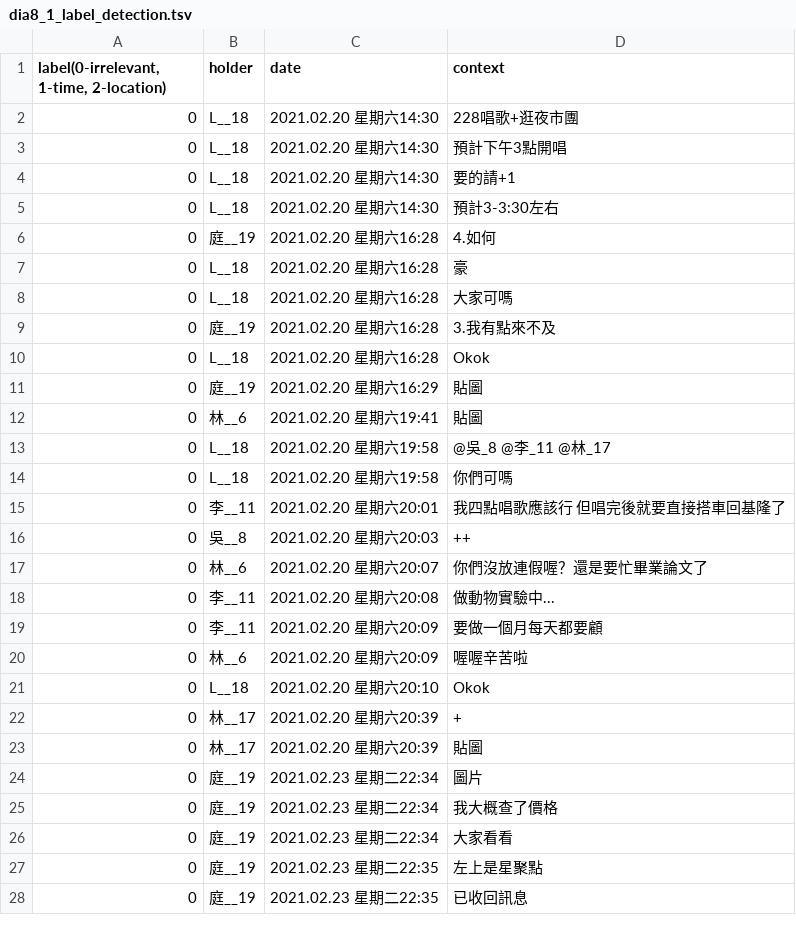
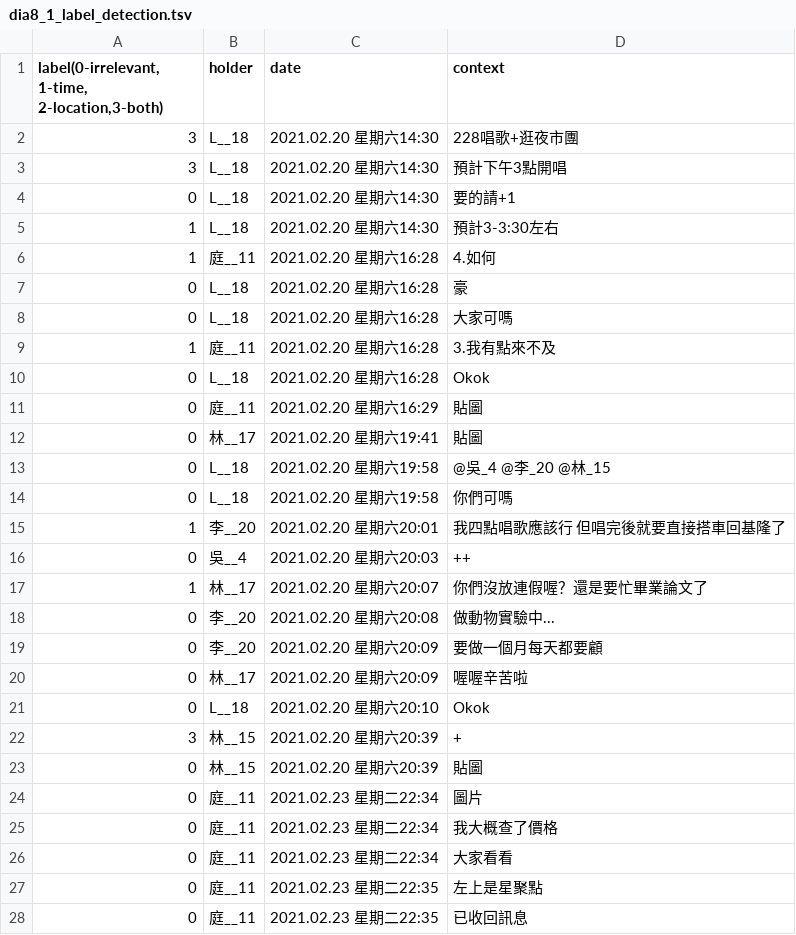
Before and after one commit to lemon37564/1092_opinion_analysis, a TSV file: text_to_tsv_detection/label_detection/dia8_1_label_detection.tsv, drawn as a sheet; only a part is shown; the diff covers the shown part only.

```diff
--- a/text_to_tsv_detection/label_detection/dia8_1_label_detection.tsv
+++ b/text_to_tsv_detection/label_detection/dia8_1_label_detection.tsv
@@ -1,28 +1,28 @@
-label(0-irrelevant, 1-time, 2-location)	holder	date	context
-0	L__18	2021.02.20 星期六14:30	 228唱歌+逛夜市團
-0	L__18	2021.02.20 星期六14:30	 預計下午3點開唱
+label(0-irrelevant, 1-time, 2-location,3-both)	holder	date	context
+3	L__18	2021.02.20 星期六14:30	 228唱歌+逛夜市團
+3	L__18	2021.02.20 星期六14:30	 預計下午3點開唱
 0	L__18	2021.02.20 星期六14:30	 要的請+1
-0	L__18	2021.02.20 星期六14:30	 預計3-3:30左右
-0	庭__19	2021.02.20 星期六16:28	 4.如何
+1	L__18	2021.02.20 星期六14:30	 預計3-3:30左右
+1	庭__11	2021.02.20 星期六16:28	 4.如何
 0	L__18	2021.02.20 星期六16:28	 豪
 0	L__18	2021.02.20 星期六16:28	 大家可嗎
-0	庭__19	2021.02.20 星期六16:28	 3.我有點來不及
+1	庭__11	2021.02.20 星期六16:28	 3.我有點來不及
 0	L__18	2021.02.20 星期六16:28	 Okok
-0	庭__19	2021.02.20 星期六16:29	 貼圖
-0	林__6	2021.02.20 星期六19:41	 貼圖
-0	L__18	2021.02.20 星期六19:58	 @吳_8 @李_11 @林_17
+0	庭__11	2021.02.20 星期六16:29	 貼圖
+0	林__17	2021.02.20 星期六19:41	 貼圖
+0	L__18	2021.02.20 星期六19:58	 @吳_4 @李_20 @林_15
 0	L__18	2021.02.20 星期六19:58	 你們可嗎
-0	李__11	2021.02.20 星期六20:01	 我四點唱歌應該行  但唱完後就要直接搭車回基隆了
-0	吳__8	2021.02.20 星期六20:03	 ++
-0	林__6	2021.02.20 星期六20:07	 你們沒放連假喔？還是要忙畢業論文了
-0	李__11	2021.02.20 星期六20:08	 做動物實驗中...
-0	李__11	2021.02.20 星期六20:09	 要做一個月每天都要顧
-0	林__6	2021.02.20 星期六20:09	 喔喔辛苦啦
+1	李__20	2021.02.20 星期六20:01	 我四點唱歌應該行  但唱完後就要直接搭車回基隆了
+0	吳__4	2021.02.20 星期六20:03	 ++
+1	林__17	2021.02.20 星期六20:07	 你們沒放連假喔？還是要忙畢業論文了
+0	李__20	2021.02.20 星期六20:08	 做動物實驗中...
+0	李__20	2021.02.20 星期六20:09	 要做一個月每天都要顧
+0	林__17	2021.02.20 星期六20:09	 喔喔辛苦啦
 0	L__18	2021.02.20 星期六20:10	 Okok
-0	林__17	2021.02.20 星期六20:39	 +
-0	林__17	2021.02.20 星期六20:39	 貼圖
-0	庭__19	2021.02.23 星期二22:34	 圖片
-0	庭__19	2021.02.23 星期二22:34	 我大概查了價格
-0	庭__19	2021.02.23 星期二22:34	 大家看看
-0	庭__19	2021.02.23 星期二22:35	 左上是星聚點
-0	庭__19	2021.02.23 星期二22:35	已收回訊息
+3	林__15	2021.02.20 星期六20:39	 +
+0	林__15	2021.02.20 星期六20:39	 貼圖
+0	庭__11	2021.02.23 星期二22:34	 圖片
+0	庭__11	2021.02.23 星期二22:34	 我大概查了價格
+0	庭__11	2021.02.23 星期二22:34	 大家看看
+0	庭__11	2021.02.23 星期二22:35	 左上是星聚點
+0	庭__11	2021.02.23 星期二22:35	已收回訊息
```
Also changed, not shown: 171 edited cells elsewhere in this file, text_to_tsv_detection/label_detection/dia8_0_label_detection.tsv, text_to_tsv_detection/label_detection/dia9_0_label_detection.tsv, 19 other files.
